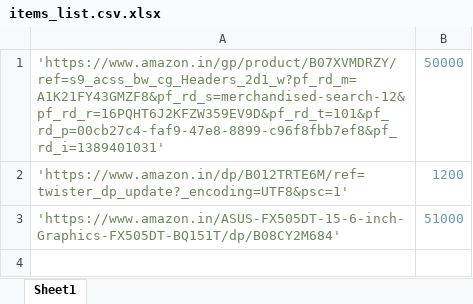
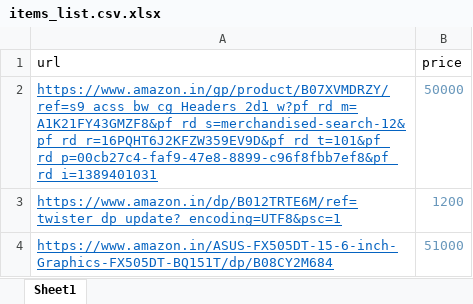
Before and after one commit to RahulB98/Practice_Projects, an Excel workbook: Tkinter lessons/Projects/Shop_assist_amazon/items_list.csv.xlsx, sheet Sheet1, drawn as a sheet; values as stored, in another font and other column widths than the file's, no borders; addresses are those after the commit; the diff names each change by its address in the sheet, - before the commit and + after, or states it on an @@ line.

```diff
--- a/Tkinter lessons/Projects/Shop_assist_amazon/items_list.csv.xlsx (sheet Sheet1)
+++ b/Tkinter lessons/Projects/Shop_assist_amazon/items_list.csv.xlsx (sheet Sheet1)
+row 1: url | price
-A2: 'https://www.amazon.in/gp/product/B07XVMDRZY/ref=s9_acss_bw_cg_Headers_2d1_w?pf_rd_m=A1K21FY43GMZF8&pf_rd_s=merchandised-search-12&pf_rd_r=16PQHT6J2KFZW359EV9D&pf_rd_t=101&pf_rd_p=00cb27c4-faf9-47e8-8899-c96f8fbb7ef8&pf_rd_i=1389401031'
+A2: https://www.amazon.in/gp/product/B07XVMDRZY/ref=s9_acss_bw_cg_Headers_2d1_w?pf_rd_m=A1K21FY43GMZF8&pf_rd_s=merchandised-search-12&pf_rd_r=16PQHT6J2KFZW359EV9D&pf_rd_t=101&pf_rd_p=00cb27c4-faf9-47e8-8899-c96f8fbb7ef8&pf_rd_i=1389401031
@@ A2:A4 underline: off → on, text colour: #6A8759 → #0563C1 @@
-A3: 'https://www.amazon.in/dp/B012TRTE6M/ref=twister_dp_update?_encoding=UTF8&psc=1'
+A3: https://www.amazon.in/dp/B012TRTE6M/ref=twister_dp_update?_encoding=UTF8&psc=1
-A4: 'https://www.amazon.in/ASUS-FX505DT-15-6-inch-Graphics-FX505DT-BQ151T/dp/B08CY2M684'
+A4: https://www.amazon.in/ASUS-FX505DT-15-6-inch-Graphics-FX505DT-BQ151T/dp/B08CY2M684
```
Also changed, not shown: 3 other files.
